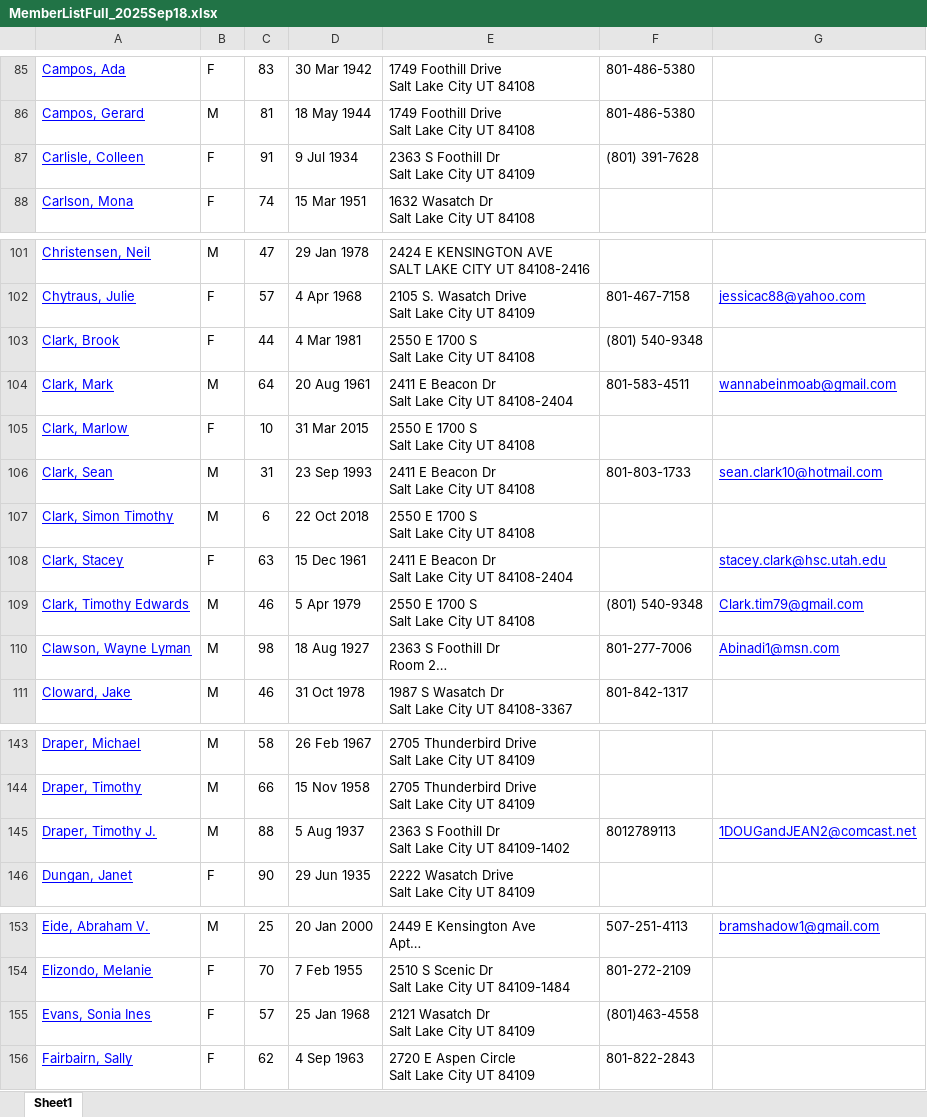
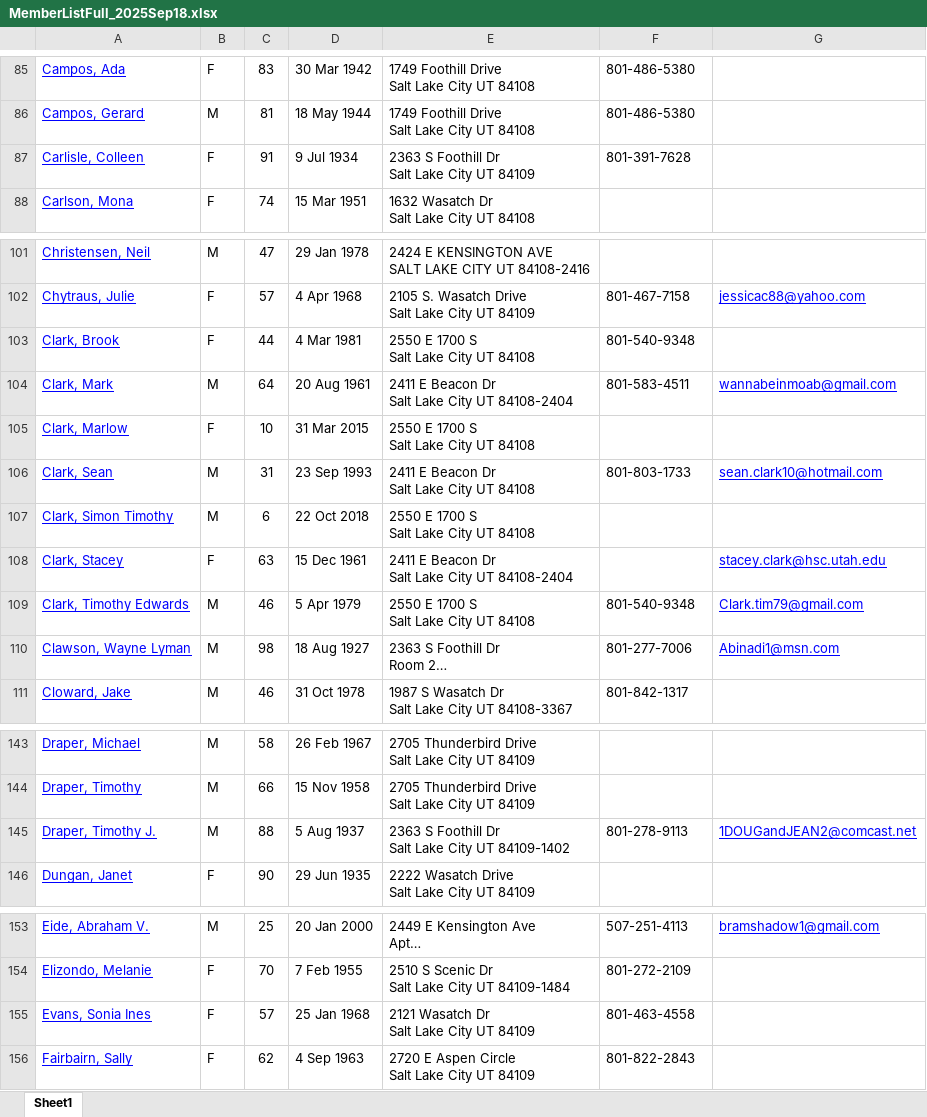
Before and after one commit to nohochmak/spreadsheet-merge, an Excel workbook: src/main/resources/MemberListFull_2025Sep18.xlsx, sheet Sheet1, drawn as a sheet; only a part is shown, gaps mark what is left out; long unchanged cells end in …; values as stored, in another font and other column widths than the file's, no borders; charts and pictures not drawn; the diff covers the shown part only; the diff names each change by its address in the sheet, - before the commit and + after, or states it on an @@ line.

```diff
--- a/src/main/resources/MemberListFull_2025Sep18.xlsx (sheet Sheet1)
+++ b/src/main/resources/MemberListFull_2025Sep18.xlsx (sheet Sheet1)
-F87: (801) 391-7628
+F87: 801-391-7628
-F103: (801) 540-9348
+F103: 801-540-9348
-F109: (801) 540-9348
+F109: 801-540-9348
-F145: 8012789113
+F145: 801-278-9113
-F155: (801)463-4558
+F155: 801-463-4558
```
Also changed, not shown: 23 edited cells and cell formats elsewhere in this sheet.
